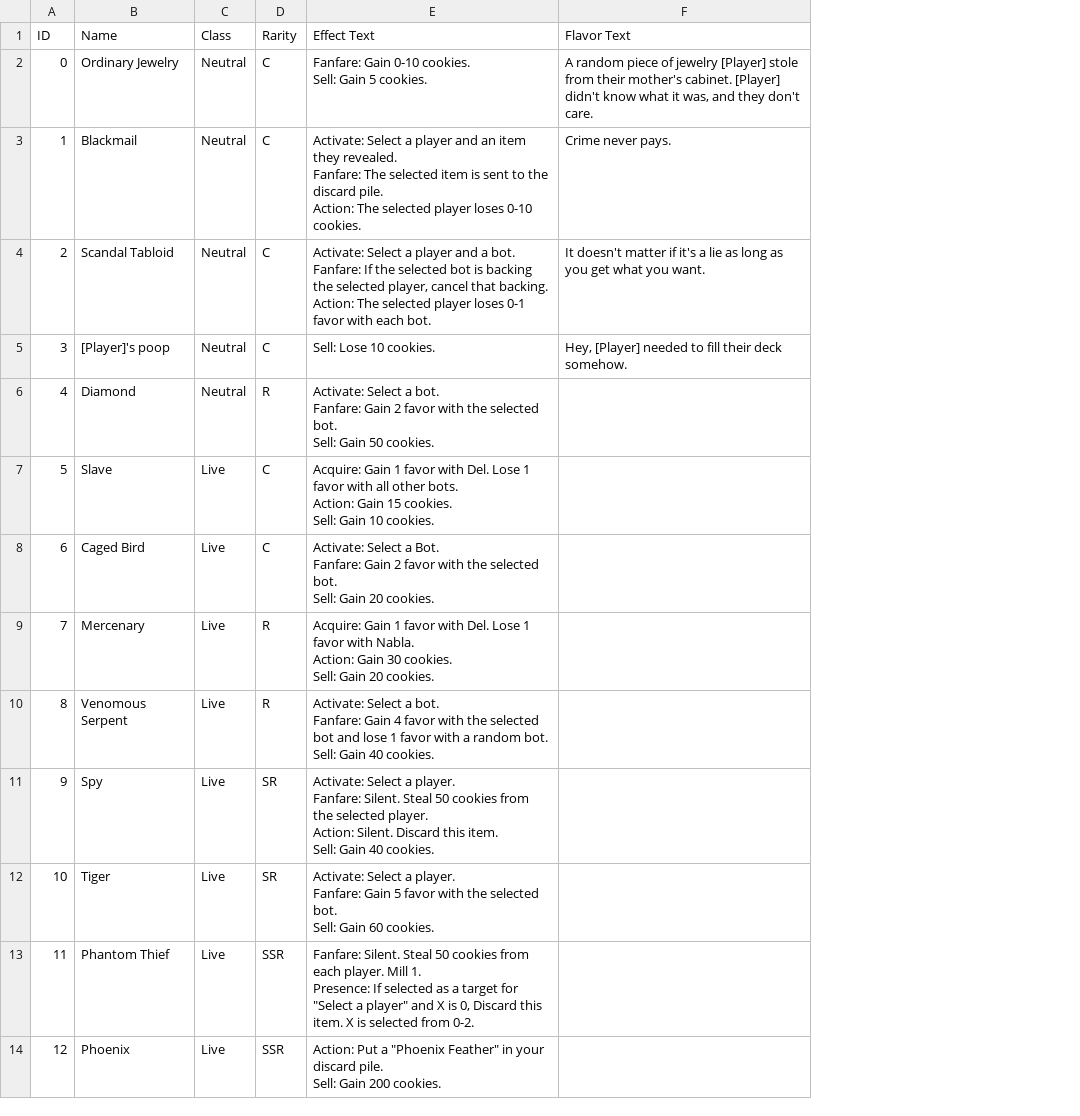
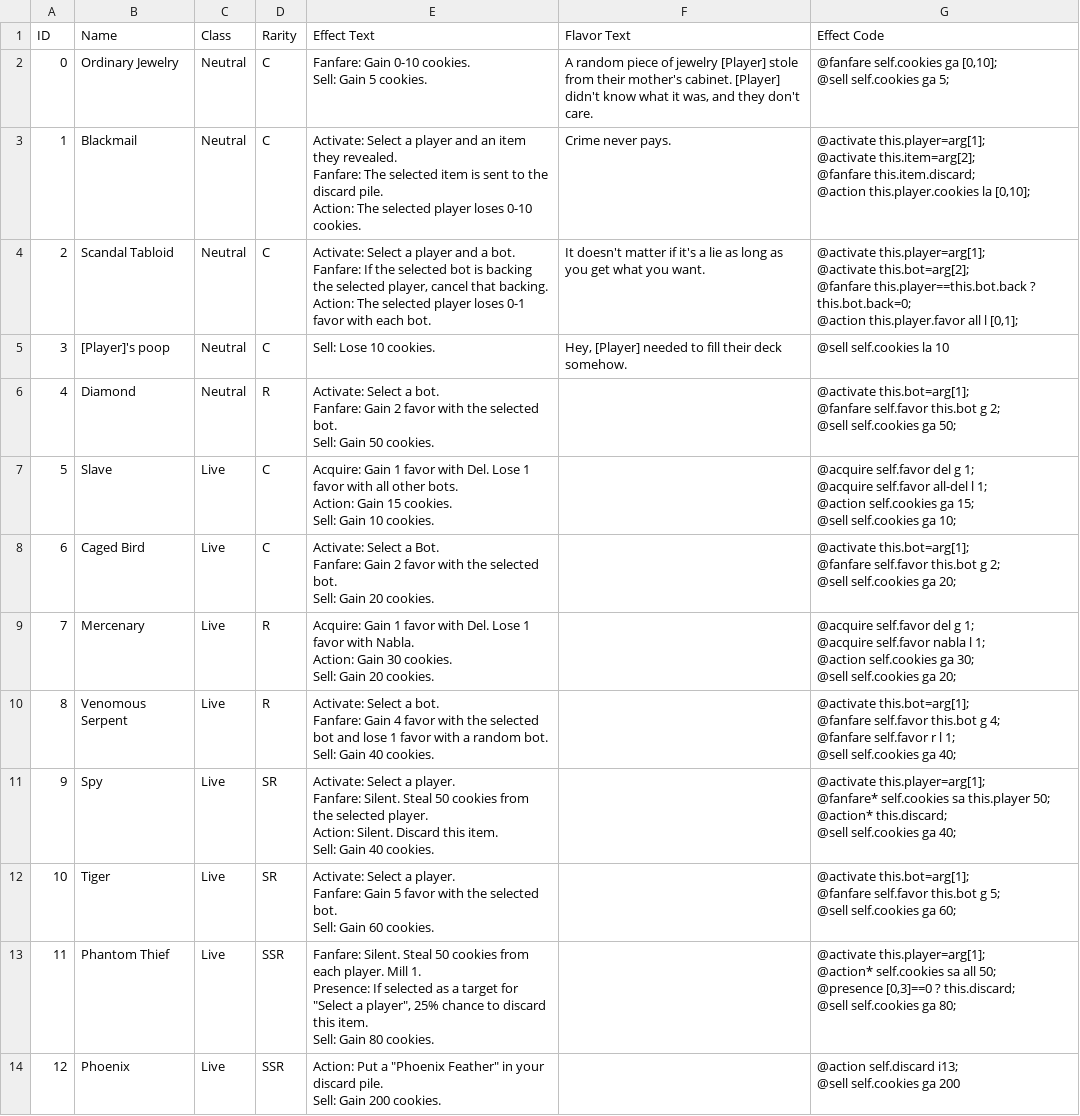
Before and after one commit to Origamijr/DiscordBots, a TSV file: DelBot/AuctionItems.tsv, drawn as a sheet; only a part is shown; ↵ is a line break in a cell; the diff names each change by its address in the sheet, - before the commit and + after, or states it on an @@ line.

Commit message:
adding effect programming

```diff
--- a/DelBot/AuctionItems.tsv
+++ b/DelBot/AuctionItems.tsv
+column G (Effect Code), rows 2-14: @fanfare self.cookies ga [0,10]; ↵ @sell self.cookies ga 5; | @activate this.player=arg[1]; ↵ @activate this.item=arg[2]; ↵ @fanfare this.item.discard; ↵ @action this.player.cookies la [0,10]; | @activate this.player=arg[1]; ↵ @activate this.bot=arg[2]; ↵ @fanfare this.player==this.bot.back ? this.bot.back=0; ↵ @action this.player.favor all l [0,1]; | @sell self.cookies la 10 | @activate this.bot=arg[1]; ↵ @fanfare self.favor this.bot g 2; ↵ @sell self.cookies ga 50; | @acquire self.favor del g 1; ↵ @acquire self.favor all-del l 1; ↵ @action self.cookies ga 15; ↵ @sell self.cookies ga 10; | @activate this.bot=arg[1]; ↵ @fanfare self.favor this.bot g 2; ↵ @sell self.cookies ga 20; | @acquire self.favor del g 1; ↵ @acquire self.favor nabla l 1; ↵ @action self.cookies ga 30; ↵ @sell self.cookies ga 20; | @activate this.bot=arg[1]; ↵ @fanfare self.favor this.bot g 4; ↵ @fanfare self.favor r l 1; ↵ @sell self.cookies ga 40; | @activate this.player=arg[1]; ↵ @fanfare* self.cookies sa this.player 50; ↵ @action* this.discard; ↵ @sell self.cookies ga 40; | @activate this.bot=arg[1]; ↵ @fanfare self.favor this.bot g 5; ↵ @sell self.cookies ga 60; | @activate this.player=arg[1]; ↵ @action* self.cookies sa all 50; ↵ @presence [0,3]==0 ? this.discard; ↵ @sell self.cookies ga 80; | @action self.discard i13; ↵ @sell self.cookies ga 200
-E13 (Effect Text): …"Select a player" and X is 0, Discard this item. X is selected from 0-2.
+E13 (Effect Text): …"Select a player", 25% chance to discard this item. ↵ Sell: Gain 80 cookies.
```
